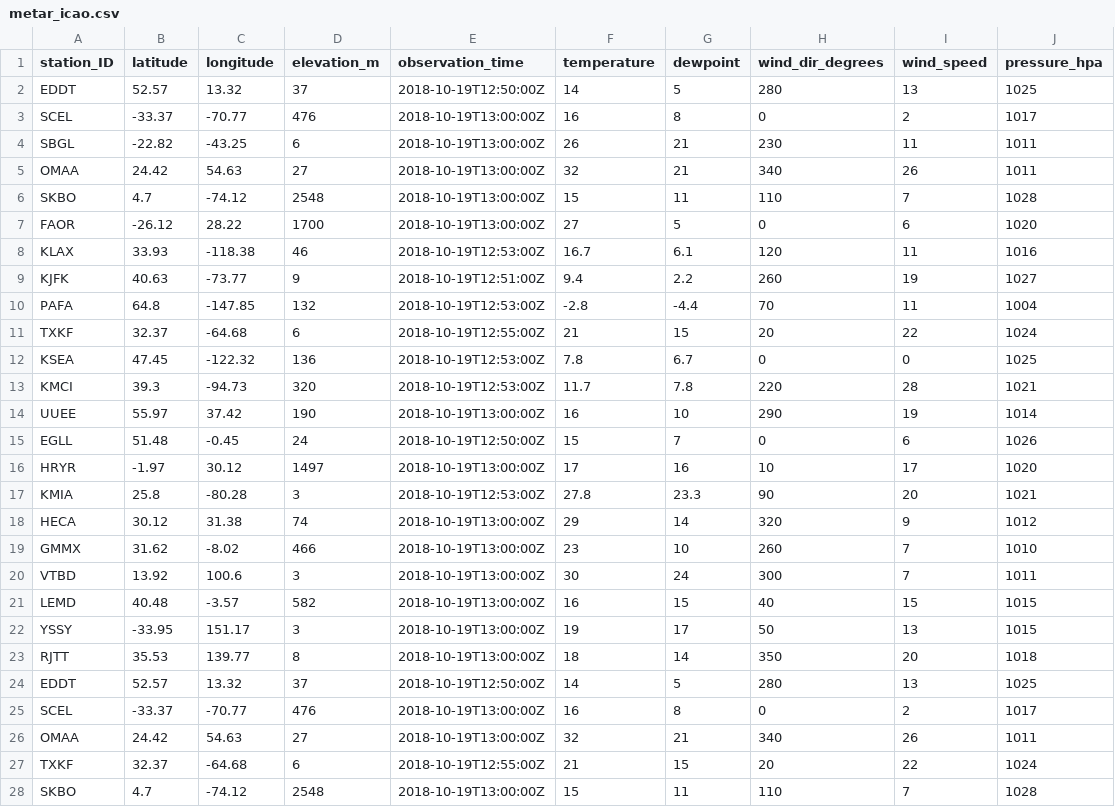
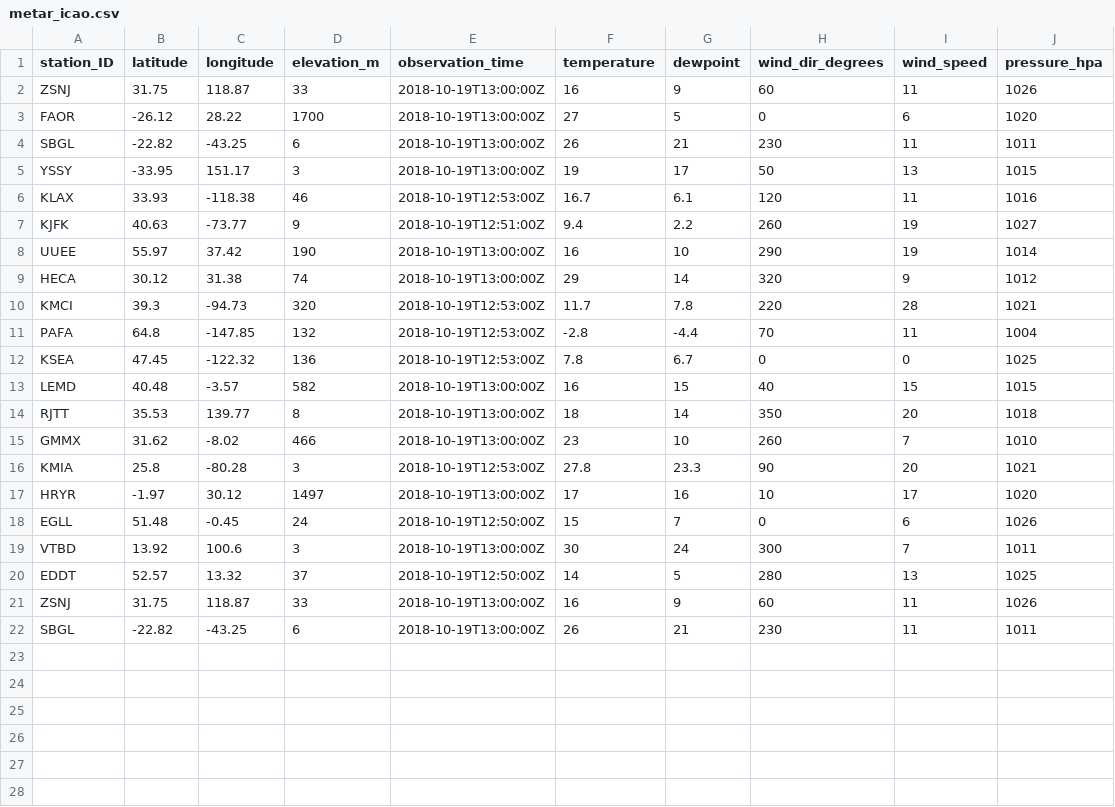
Before and after one commit to MDegener-HNE/GeoS4S, a CSV file: metar_icao.csv, drawn as a sheet.

Commit message:
Add metar_icao.csv

```diff
--- a/metar_icao.csv
+++ b/metar_icao.csv
@@ -1,28 +1,22 @@
 station_ID;latitude;longitude;elevation_m;observation_time;temperature;dewpoint;wind_dir_degrees;wind_speed;pressure_hpa
-EDDT;52.57;13.32;37;2018-10-19T12:50:00Z;14;5;280;13;1025
-SCEL;-33.37;-70.77;476;2018-10-19T13:00:00Z;16;8;0;2;1017
+ZSNJ;31.75;118.87;33;2018-10-19T13:00:00Z;16;9;60;11;1026
+FAOR;-26.12;28.22;1700;2018-10-19T13:00:00Z;27;5;0;6;1020
 SBGL;-22.82;-43.25;6;2018-10-19T13:00:00Z;26;21;230;11;1011
-OMAA;24.42;54.63;27;2018-10-19T13:00:00Z;32;21;340;26;1011
-SKBO;4.7;-74.12;2548;2018-10-19T13:00:00Z;15;11;110;7;1028
-FAOR;-26.12;28.22;1700;2018-10-19T13:00:00Z;27;5;0;6;1020
+YSSY;-33.95;151.17;3;2018-10-19T13:00:00Z;19;17;50;13;1015
 KLAX;33.93;-118.38;46;2018-10-19T12:53:00Z;16.7;6.1;120;11;1016
 KJFK;40.63;-73.77;9;2018-10-19T12:51:00Z;9.4;2.2;260;19;1027
+UUEE;55.97;37.42;190;2018-10-19T13:00:00Z;16;10;290;19;1014
+HECA;30.12;31.38;74;2018-10-19T13:00:00Z;29;14;320;9;1012
+KMCI;39.3;-94.73;320;2018-10-19T12:53:00Z;11.7;7.8;220;28;1021
 PAFA;64.8;-147.85;132;2018-10-19T12:53:00Z;-2.8;-4.4;70;11;1004
-TXKF;32.37;-64.68;6;2018-10-19T12:55:00Z;21;15;20;22;1024
 KSEA;47.45;-122.32;136;2018-10-19T12:53:00Z;7.8;6.7;0;0;1025
-KMCI;39.3;-94.73;320;2018-10-19T12:53:00Z;11.7;7.8;220;28;1021
-UUEE;55.97;37.42;190;2018-10-19T13:00:00Z;16;10;290;19;1014
+LEMD;40.48;-3.57;582;2018-10-19T13:00:00Z;16;15;40;15;1015
+RJTT;35.53;139.77;8;2018-10-19T13:00:00Z;18;14;350;20;1018
+GMMX;31.62;-8.02;466;2018-10-19T13:00:00Z;23;10;260;7;1010
+KMIA;25.8;-80.28;3;2018-10-19T12:53:00Z;27.8;23.3;90;20;1021
+HRYR;-1.97;30.12;1497;2018-10-19T13:00:00Z;17;16;10;17;1020
 EGLL;51.48;-0.45;24;2018-10-19T12:50:00Z;15;7;0;6;1026
-HRYR;-1.97;30.12;1497;2018-10-19T13:00:00Z;17;16;10;17;1020
-KMIA;25.8;-80.28;3;2018-10-19T12:53:00Z;27.8;23.3;90;20;1021
-HECA;30.12;31.38;74;2018-10-19T13:00:00Z;29;14;320;9;1012
-GMMX;31.62;-8.02;466;2018-10-19T13:00:00Z;23;10;260;7;1010
 VTBD;13.92;100.6;3;2018-10-19T13:00:00Z;30;24;300;7;1011
-LEMD;40.48;-3.57;582;2018-10-19T13:00:00Z;16;15;40;15;1015
-YSSY;-33.95;151.17;3;2018-10-19T13:00:00Z;19;17;50;13;1015
-RJTT;35.53;139.77;8;2018-10-19T13:00:00Z;18;14;350;20;1018
 EDDT;52.57;13.32;37;2018-10-19T12:50:00Z;14;5;280;13;1025
-SCEL;-33.37;-70.77;476;2018-10-19T13:00:00Z;16;8;0;2;1017
-OMAA;24.42;54.63;27;2018-10-19T13:00:00Z;32;21;340;26;1011
-TXKF;32.37;-64.68;6;2018-10-19T12:55:00Z;21;15;20;22;1024
-SKBO;4.7;-74.12;2548;2018-10-19T13:00:00Z;15;11;110;7;1028
+ZSNJ;31.75;118.87;33;2018-10-19T13:00:00Z;16;9;60;11;1026
+SBGL;-22.82;-43.25;6;2018-10-19T13:00:00Z;26;21;230;11;1011
```
